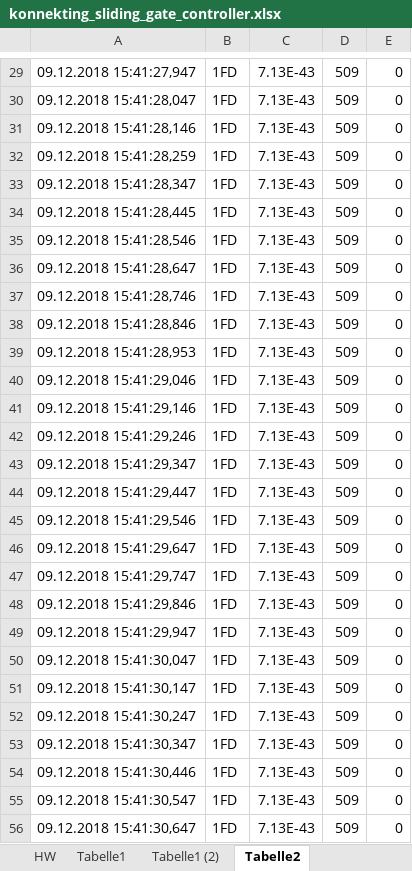
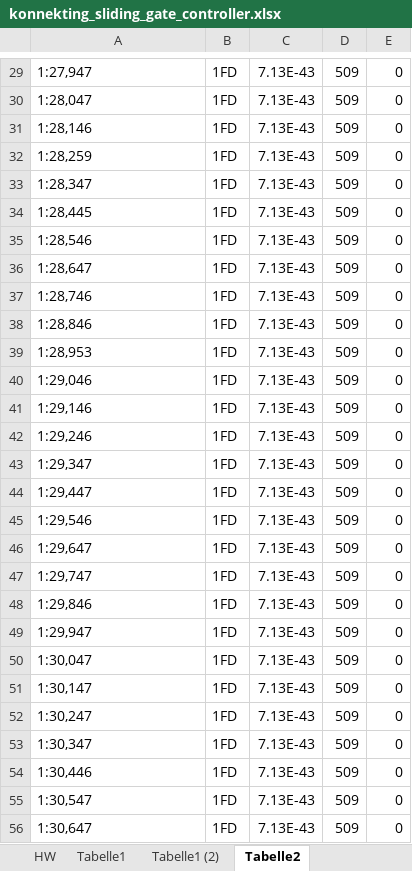
Before and after one commit to Ing-Dom/konnekting_sliding_gate_controller, an Excel workbook: dev_doc/konnekting_sliding_gate_controller.xlsx, sheet Tabelle2, drawn as a sheet; only a part is shown, gaps mark what is left out; values as stored, in another font and other column widths than the file's, no borders; charts and pictures not drawn; the diff covers the shown part only; the diff names each change by its address in the sheet, - before the commit and + after, or states it on an @@ line.

```diff
--- a/dev_doc/konnekting_sliding_gate_controller.xlsx (sheet Tabelle2)
+++ b/dev_doc/konnekting_sliding_gate_controller.xlsx (sheet Tabelle2)
-A29: 09.12.2018 15:41:27,947
+A29: 1:27,947
-A30: 09.12.2018 15:41:28,047
+A30: 1:28,047
-A31: 09.12.2018 15:41:28,146
+A31: 1:28,146
-A32: 09.12.2018 15:41:28,259
+A32: 1:28,259
-A33: 09.12.2018 15:41:28,347
+A33: 1:28,347
-A34: 09.12.2018 15:41:28,445
+A34: 1:28,445
-A35: 09.12.2018 15:41:28,546
+A35: 1:28,546
-A36: 09.12.2018 15:41:28,647
+A36: 1:28,647
-A37: 09.12.2018 15:41:28,746
+A37: 1:28,746
-A38: 09.12.2018 15:41:28,846
+A38: 1:28,846
-A39: 09.12.2018 15:41:28,953
+A39: 1:28,953
-A40: 09.12.2018 15:41:29,046
+A40: 1:29,046
-A41: 09.12.2018 15:41:29,146
+A41: 1:29,146
-A42: 09.12.2018 15:41:29,246
+A42: 1:29,246
-A43: 09.12.2018 15:41:29,347
+A43: 1:29,347
-A44: 09.12.2018 15:41:29,447
+A44: 1:29,447
-A45: 09.12.2018 15:41:29,546
+A45: 1:29,546
-A46: 09.12.2018 15:41:29,647
+A46: 1:29,647
-A47: 09.12.2018 15:41:29,747
+A47: 1:29,747
-A48: 09.12.2018 15:41:29,846
+A48: 1:29,846
-A49: 09.12.2018 15:41:29,947
+A49: 1:29,947
-A50: 09.12.2018 15:41:30,047
+A50: 1:30,047
-A51: 09.12.2018 15:41:30,147
+A51: 1:30,147
-A52: 09.12.2018 15:41:30,247
+A52: 1:30,247
-A53: 09.12.2018 15:41:30,347
+A53: 1:30,347
-A54: 09.12.2018 15:41:30,446
+A54: 1:30,446
-A55: 09.12.2018 15:41:30,547
+A55: 1:30,547
-A56: 09.12.2018 15:41:30,647
+A56: 1:30,647
```
Also changed, not shown: 1265 edited cells elsewhere in this sheet, charts or pictures, 3 other files.
